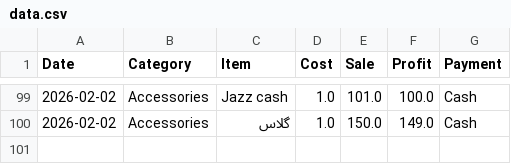
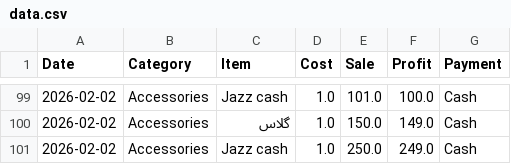
Before and after one commit to alihassankg2006-bit/ALI-MOBILE-COMMUNICATION-1, a CSV file: data.csv, drawn as a sheet; only a part is shown, gaps mark what is left out; the diff names each change by its address in the sheet, - before the commit and + after, or states it on an @@ line.

Commit message:
Added: Jazz cash  (Accessories)

```diff
--- a/data.csv
+++ b/data.csv
+row 101: 2026-02-02 | Accessories | Jazz cash | 1.0 | 250.0 | 249.0 | Cash
```
